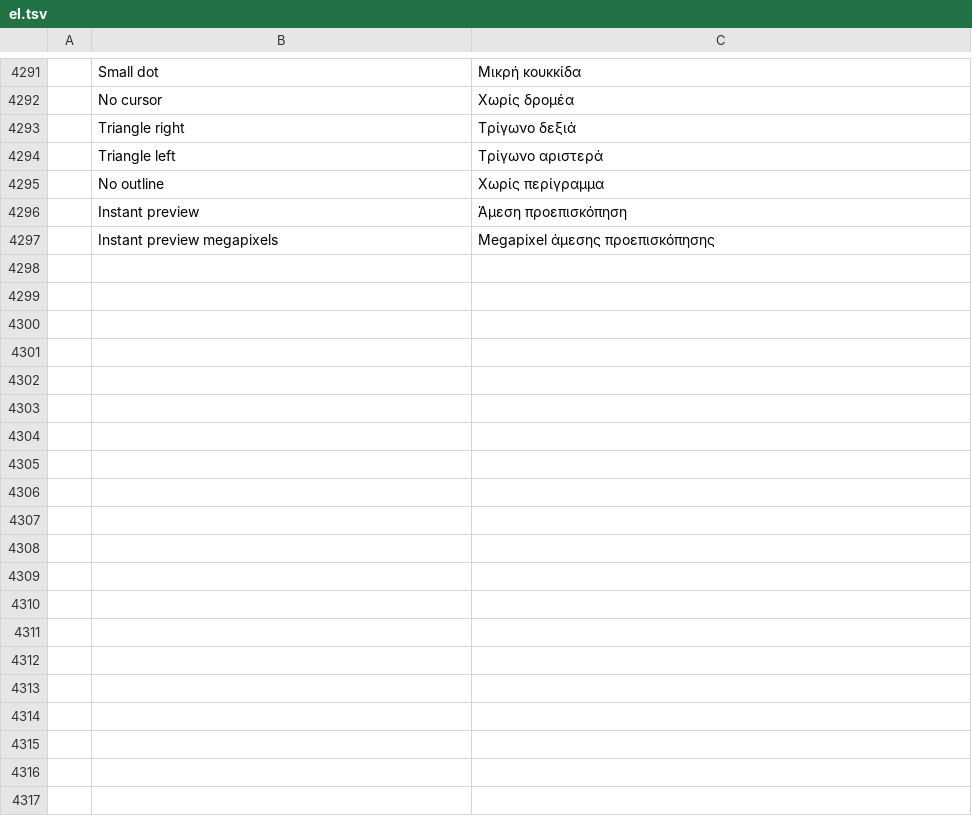
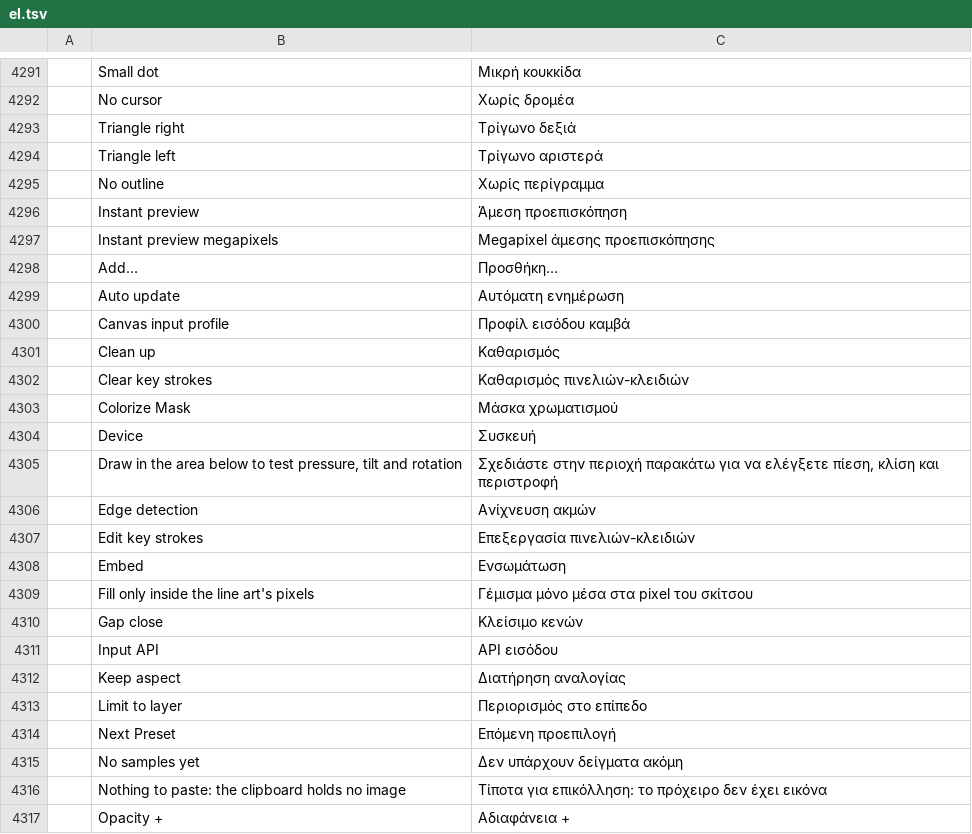
Before and after one commit to redrob-labs/redrob-canvas, a TSV file: crafts/photocraft/crates/ui-egui/src/i18n/el.tsv, drawn as a sheet; only a part is shown, gaps mark what is left out; the diff covers the shown part only; the diff names each change by its address in the sheet, - before the commit and + after, or states it on an @@ line.

Commit message:
feat(photo): canvas input profiles, tablet tester, snapping targets, isometric grid, touch docker, colorize mask, reference images
Preferences gain a Canvas Input section (profiles: default, tablet,
trackpad, mouse, custom) remapping the pan, zoom and rotate keys, the middle
and stylus buttons, the pick modifier and the wheel, plus a held Rotate View
key. Tools preferences gain tilt offsets, the speed source, the input API and
the screen mapping, read by a new Window > Tablet Tester that records the
pen's path, pressure, tilt and rotation. Snapping gains node, extension and
intersection targets (View > Snap To). The grid can be isometric with left
and right angles and vertical lines. Window > Touch Docker is a big-button
panel for tablets. The Colorize Mask tool propagates key strokes into a
line-art layer's regions onto a layer below it (edge detection, gap close,
clean up, transparent key, limit to layer). The Reference Images tool places
pictures over the canvas from files or the clipboard with opacity,
saturation, aspect lock, embed or link, and saves or loads the set.

Rows: PT-TOOL-028/029/043/044/045/046/047.

```diff
--- a/crafts/photocraft/crates/ui-egui/src/i18n/el.tsv
+++ b/crafts/photocraft/crates/ui-egui/src/i18n/el.tsv
+row 4298:  | Add… | Προσθήκη…
+row 4299:  | Auto update | Αυτόματη ενημέρωση
+row 4300:  | Canvas input profile | Προφίλ εισόδου καμβά
+row 4301:  | Clean up | Καθαρισμός
+row 4302:  | Clear key strokes | Καθαρισμός πινελιών-κλειδιών
+row 4303:  | Colorize Mask | Μάσκα χρωματισμού
+row 4304:  | Device | Συσκευή
+row 4305:  | Draw in the area below to test pressure, tilt and rotation | Σχεδιάστε στην περιοχή παρακάτω για να ελέγξετε πίεση, κλίση και περιστροφή
+row 4306:  | Edge detection | Ανίχνευση ακμών
+row 4307:  | Edit key strokes | Επεξεργασία πινελιών-κλειδιών
+row 4308:  | Embed | Ενσωμάτωση
+row 4309:  | Fill only inside the line art's pixels | Γέμισμα μόνο μέσα στα pixel του σκίτσου
+row 4310:  | Gap close | Κλείσιμο κενών
+row 4311:  | Input API | API εισόδου
+row 4312:  | Keep aspect | Διατήρηση αναλογίας
+row 4313:  | Limit to layer | Περιορισμός στο επίπεδο
+row 4314:  | Next Preset | Επόμενη προεπιλογή
+row 4315:  | No samples yet | Δεν υπάρχουν δείγματα ακόμη
+row 4316:  | Nothing to paste: the clipboard holds no image | Τίποτα για επικόλληση: το πρόχειρο δεν έχει εικόνα
+row 4317:  | Opacity + | Αδιαφάνεια +
```
Also changed, not shown: 58 added rows elsewhere in this file, crafts/photocraft/crates/ui-egui/src/i18n/fr.tsv, crafts/photocraft/crates/ui-egui/src/i18n/ja.tsv, 42 other files.
